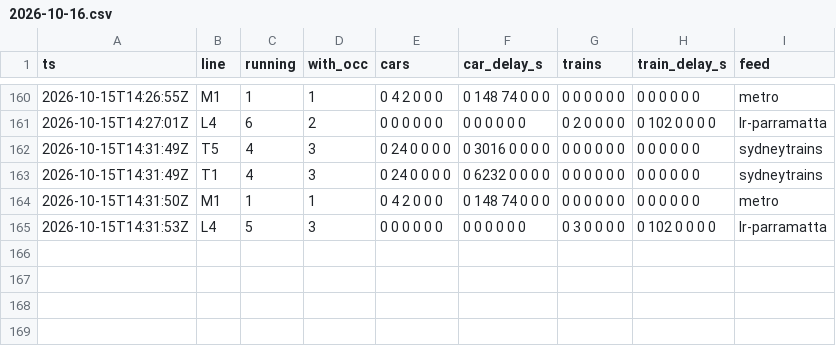
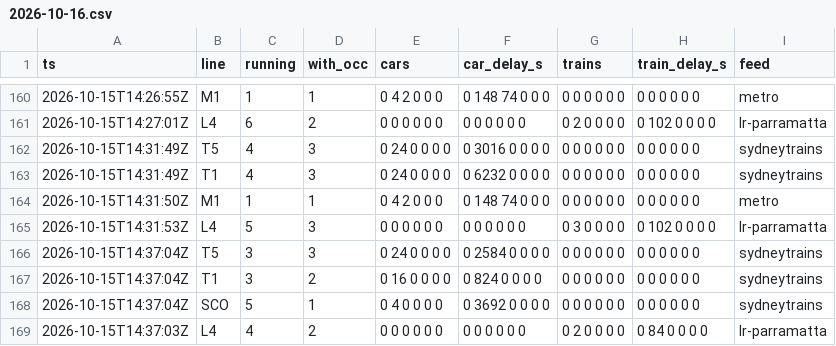
Before and after one commit to pdomoney/nsw-rail-disruptions, a CSV file: load/2026-10/2026-10-16.csv, drawn as a sheet; only a part is shown, gaps mark what is left out.

```diff
--- a/load/2026-10/2026-10-16.csv
+++ b/load/2026-10/2026-10-16.csv
@@ -165 +165,5 @@ ts,line,running,with_occ,cars,car_delay_s,trains,train_delay_s,feed
 2026-10-15T14:31:53Z,L4,5,3,0 0 0 0 0 0,0 0 0 0 0 0,0 3 0 0 0 0,0 102 0 0 0 0,lr-parramatta
+2026-10-15T14:37:04Z,T5,3,3,0 24 0 0 0 0,0 2584 0 0 0 0,0 0 0 0 0 0,0 0 0 0 0 0,sydneytrains
+2026-10-15T14:37:04Z,T1,3,2,0 16 0 0 0 0,0 824 0 0 0 0,0 0 0 0 0 0,0 0 0 0 0 0,sydneytrains
+2026-10-15T14:37:04Z,SCO,5,1,0 4 0 0 0 0,0 3692 0 0 0 0,0 0 0 0 0 0,0 0 0 0 0 0,sydneytrains
+2026-10-15T14:37:03Z,L4,4,2,0 0 0 0 0 0,0 0 0 0 0 0,0 2 0 0 0 0,0 84 0 0 0 0,lr-parramatta
```
Also changed, not shown: delays/2026-10/2026-10-16.csv, runs/2026-10.csv, 4 other files.
